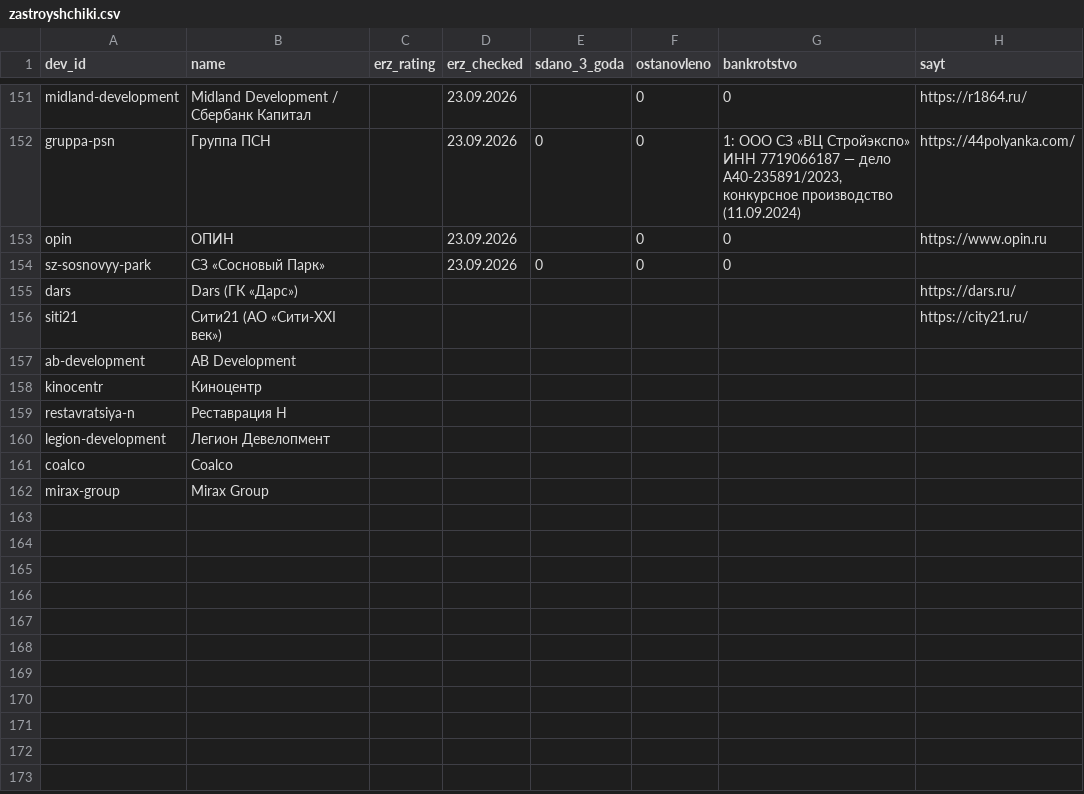
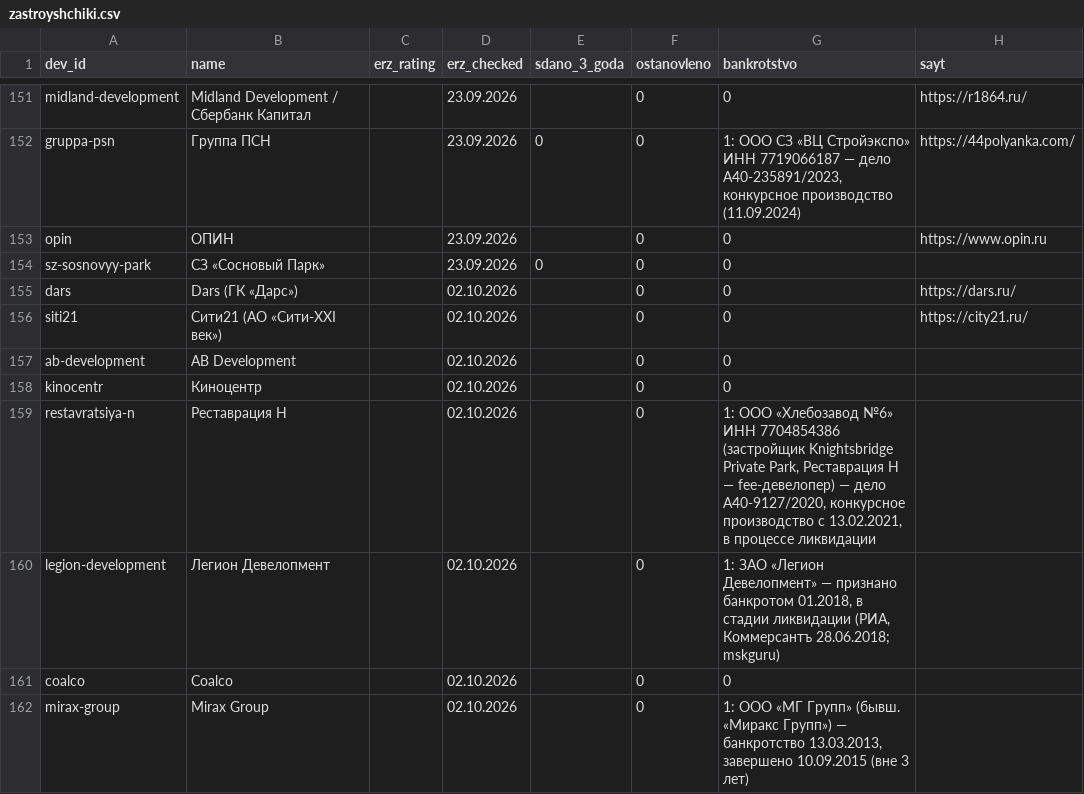
Before and after one commit to slavasupersky-cmyk/nota-estate, a CSV file: data/zastroyshchiki.csv, drawn as a sheet; only a part is shown, gaps mark what is left out.

```diff
--- a/data/zastroyshchiki.csv
+++ b/data/zastroyshchiki.csv
@@ -154,9 +154,9 @@ opin;ОПИН;;23.09.2026;;0;0;https://www.opin.ru
 sz-sosnovyy-park;СЗ «Сосновый Парк»;;23.09.2026;0;0;0;
-dars;Dars (ГК «Дарс»);;;;;;https://dars.ru/
-siti21;Сити21 (АО «Сити-XXI век»);;;;;;https://city21.ru/
-ab-development;AB Development;;;;;;
-kinocentr;Киноцентр;;;;;;
-restavratsiya-n;Реставрация Н;;;;;;
-legion-development;Легион Девелопмент;;;;;;
-coalco;Coalco;;;;;;
-mirax-group;Mirax Group;;;;;;
+dars;Dars (ГК «Дарс»);;02.10.2026;;0;0;https://dars.ru/
+siti21;Сити21 (АО «Сити-XXI век»);;02.10.2026;;0;0;https://city21.ru/
+ab-development;AB Development;;02.10.2026;;0;0;
+kinocentr;Киноцентр;;02.10.2026;;0;0;
+restavratsiya-n;Реставрация Н;;02.10.2026;;0;1: ООО «Хлебозавод №6» ИНН 7704854386 (застройщик Knightsbridge Private Park, Реставрация Н — fee-девелопер) — дело А40-9127/2020, конкурсное производство с 13.02.2021, в процессе ликвидации;
+legion-development;Легион Девелопмент;;02.10.2026;;0;"1: ЗАО «Легион Девелопмент» — признано банкротом 01.2018, в стадии ликвидации (РИА, Коммерсантъ 28.06.2018; mskguru)";
+coalco;Coalco;;02.10.2026;;0;0;
+mirax-group;Mirax Group;;02.10.2026;;0;1: ООО «МГ Групп» (бывш. «Миракс Групп») — банкротство 13.03.2013, завершено 10.09.2015 (вне 3 лет);
```
Also changed, not shown: data/doma.csv, 15 other files.
